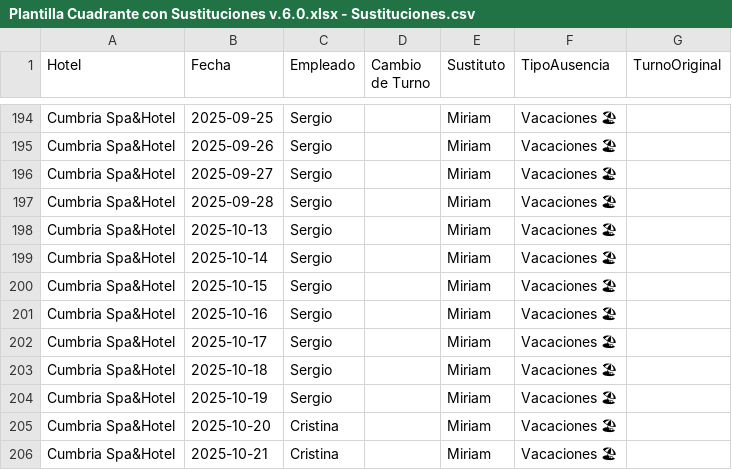
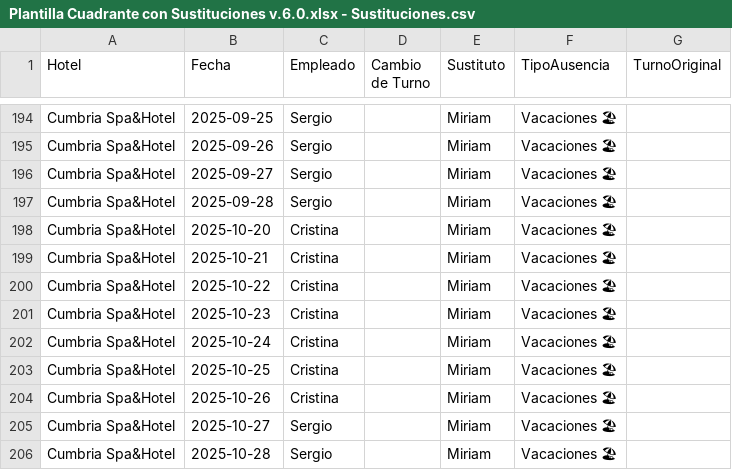
Before and after one commit to Nataliogc/turnosweb, a CSV file: Plantilla Cuadrante con Sustituciones v.6.0.xlsx - Sustituciones.csv, drawn as a sheet; only a part is shown, gaps mark what is left out; the shorter side is filled out with more unchanged rows; the diff names each change by its address in the sheet, - before the commit and + after, or states it on an @@ line.

Commit message:
turnos: actualizacion 15/10/2025 17:58:49,23

```diff
--- a/Plantilla Cuadrante con Sustituciones v.6.0.xlsx - Sustituciones.csv
+++ b/Plantilla Cuadrante con Sustituciones v.6.0.xlsx - Sustituciones.csv
-row 198: Cumbria Spa&Hotel | 2025-10-13 | Sergio |  | Miriam | Vacaciones 🏖
-row 199: Cumbria Spa&Hotel | 2025-10-14 | Sergio |  | Miriam | Vacaciones 🏖
-row 200: Cumbria Spa&Hotel | 2025-10-15 | Sergio |  | Miriam | Vacaciones 🏖
-row 201: Cumbria Spa&Hotel | 2025-10-16 | Sergio |  | Miriam | Vacaciones 🏖
-row 202: Cumbria Spa&Hotel | 2025-10-17 | Sergio |  | Miriam | Vacaciones 🏖
-row 203: Cumbria Spa&Hotel | 2025-10-18 | Sergio |  | Miriam | Vacaciones 🏖
-row 204: Cumbria Spa&Hotel | 2025-10-19 | Sergio |  | Miriam | Vacaciones 🏖
```
Also changed, not shown: Plantilla Cuadrante con Sustituciones v.6.0.xlsx - Cumbria Spa&Hotel.csv, 2 other files.
